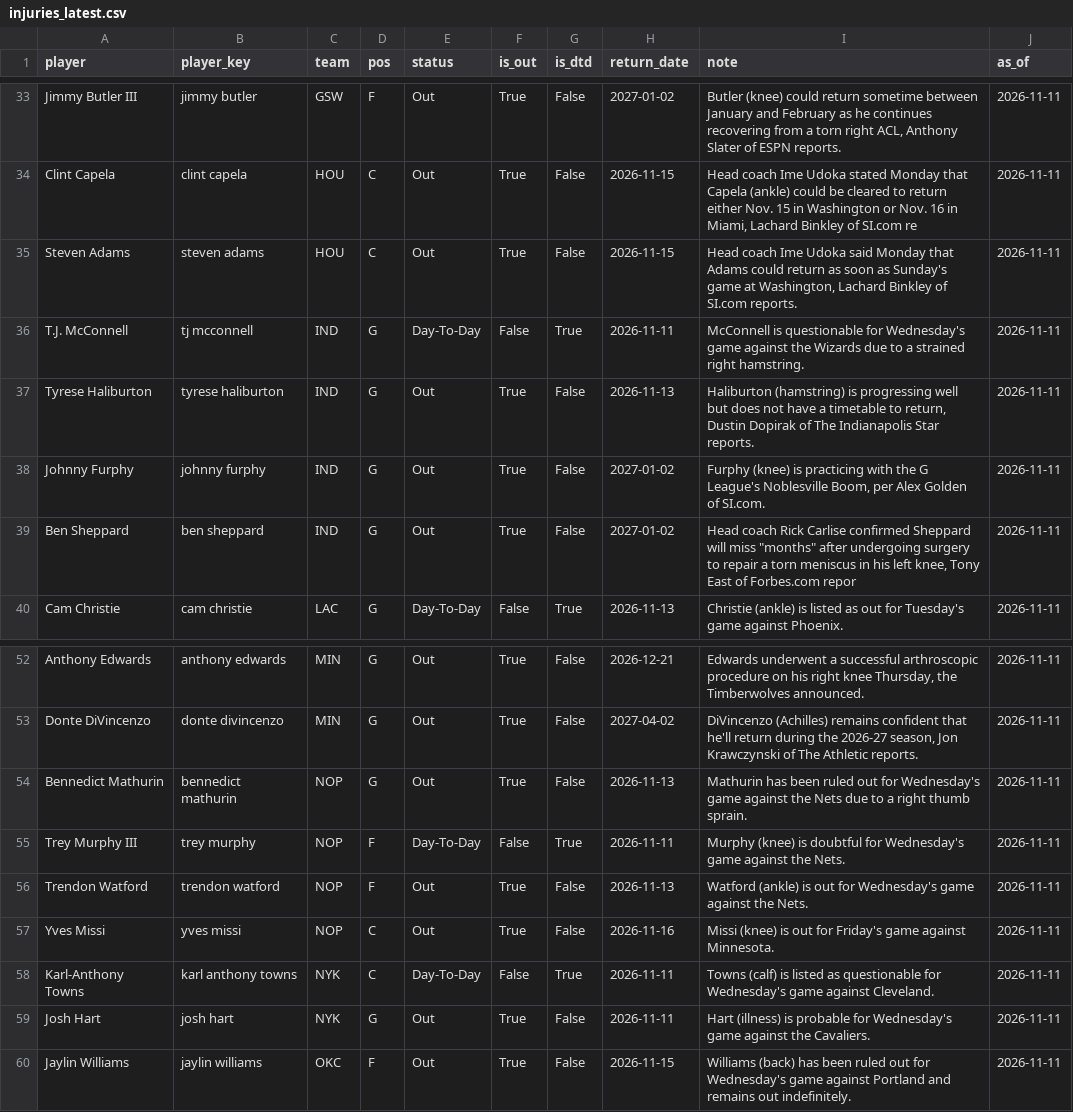
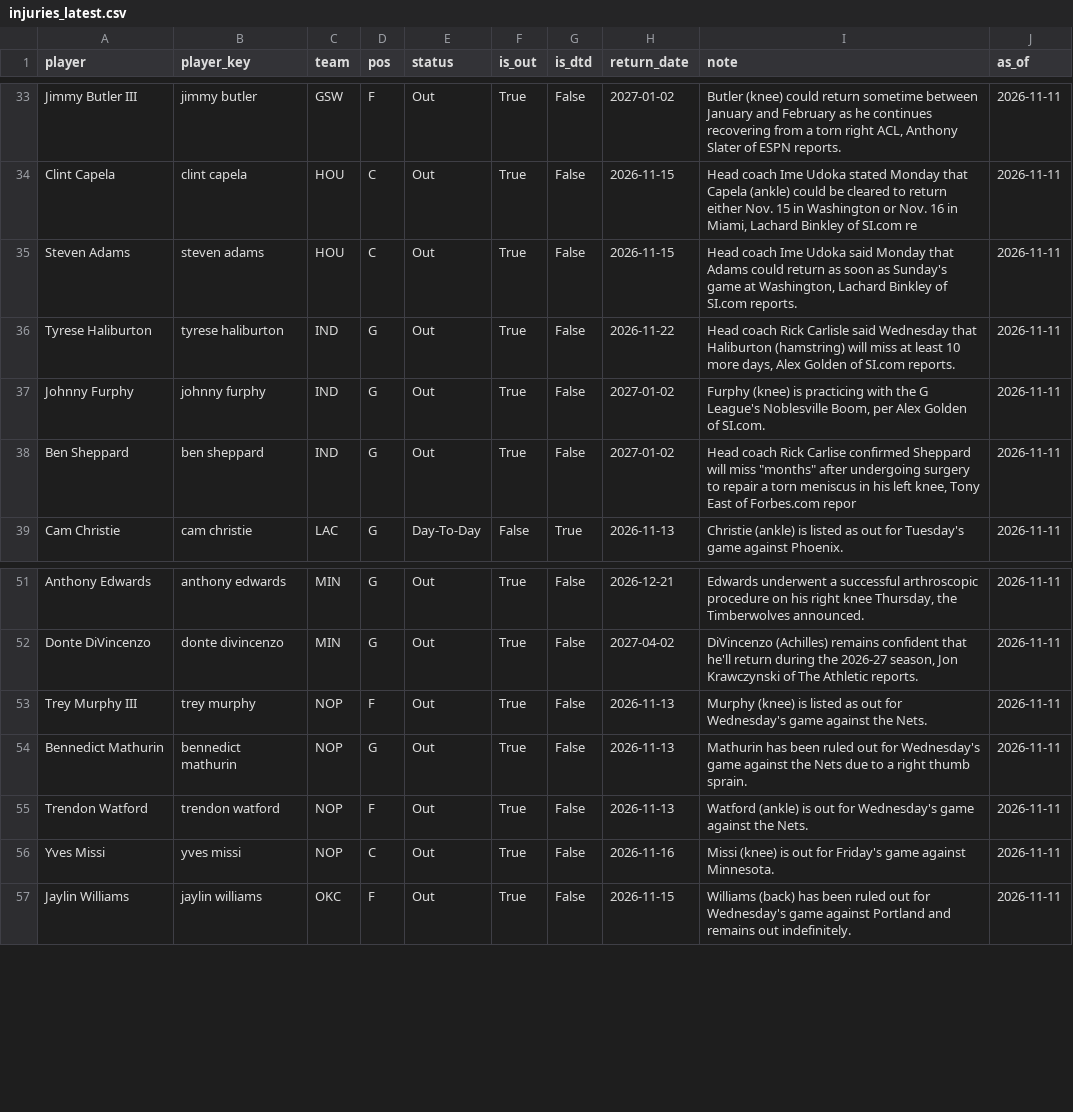
Before and after one commit to KyShiesty919/NBA-Props, a CSV file: data/injuries_latest.csv, drawn as a sheet; only a part is shown, gaps mark what is left out; the diff covers the shown part only.

```diff
--- a/data/injuries_latest.csv
+++ b/data/injuries_latest.csv
@@ -35,4 +35,3 @@ Clint Capela,clint capela,HOU,C,Out,True,False,2026-11-15,"Head coach Ime Udoka
 Steven Adams,steven adams,HOU,C,Out,True,False,2026-11-15,"Head coach Ime Udoka said Monday that Adams could return as soon as Sunday's game at Washington, Lachard Binkley of SI.com reports.",2026-11-11
-T.J. McConnell,tj mcconnell,IND,G,Day-To-Day,False,True,2026-11-11,McConnell is questionable for Wednesday's game against the Wizards due to a strained right hamstring.,2026-11-11
-Tyrese Haliburton,tyrese haliburton,IND,G,Out,True,False,2026-11-13,"Haliburton (hamstring) is progressing well but does not have a timetable to return, Dustin Dopirak of The Indianapolis Star reports.",2026-11-11
+Tyrese Haliburton,tyrese haliburton,IND,G,Out,True,False,2026-11-22,"Head coach Rick Carlisle said Wednesday that Haliburton (hamstring) will miss at least 10 more days, Alex Golden of SI.com reports.",2026-11-11
 Johnny Furphy,johnny furphy,IND,G,Out,True,False,2027-01-02,"Furphy (knee) is practicing with the G League's Noblesville Boom, per Alex Golden of SI.com.",2026-11-11
@@ -53,8 +52,6 @@ Anthony Edwards,anthony edwards,MIN,G,Out,True,False,2026-12-21,"Edwards underwe
 Donte DiVincenzo,donte divincenzo,MIN,G,Out,True,False,2027-04-02,"DiVincenzo (Achilles) remains confident that he'll return during the 2026-27 season, Jon Krawczynski of The Athletic reports.",2026-11-11
+Trey Murphy III,trey murphy,NOP,F,Out,True,False,2026-11-13,Murphy (knee) is listed as out for Wednesday's game against the Nets.,2026-11-11
 Bennedict Mathurin,bennedict mathurin,NOP,G,Out,True,False,2026-11-13,Mathurin has been ruled out for Wednesday's game against the Nets due to a right thumb sprain.,2026-11-11
-Trey Murphy III,trey murphy,NOP,F,Day-To-Day,False,True,2026-11-11,Murphy (knee) is doubtful for Wednesday's game against the Nets.,2026-11-11
 Trendon Watford,trendon watford,NOP,F,Out,True,False,2026-11-13,Watford (ankle) is out for Wednesday's game against the Nets.,2026-11-11
 Yves Missi,yves missi,NOP,C,Out,True,False,2026-11-16,Missi (knee) is out for Friday's game against Minnesota.,2026-11-11
-Karl-Anthony Towns,karl anthony towns,NYK,C,Day-To-Day,False,True,2026-11-11,Towns (calf) is listed as questionable for Wednesday's game against Cleveland.,2026-11-11
-Josh Hart,josh hart,NYK,G,Out,True,False,2026-11-11,Hart (illness) is probable for Wednesday's game against the Cavaliers.,2026-11-11
 Jaylin Williams,jaylin williams,OKC,F,Out,True,False,2026-11-15,Williams (back) has been ruled out for Wednesday's game against Portland and remains out indefinitely.,2026-11-11
```
Also changed, not shown: 6 added rows, 6 removed rows and 19 edited cells elsewhere in this file, data/gamelogs_2026-27.csv, data/picks_ledger.csv, 2 other files.
